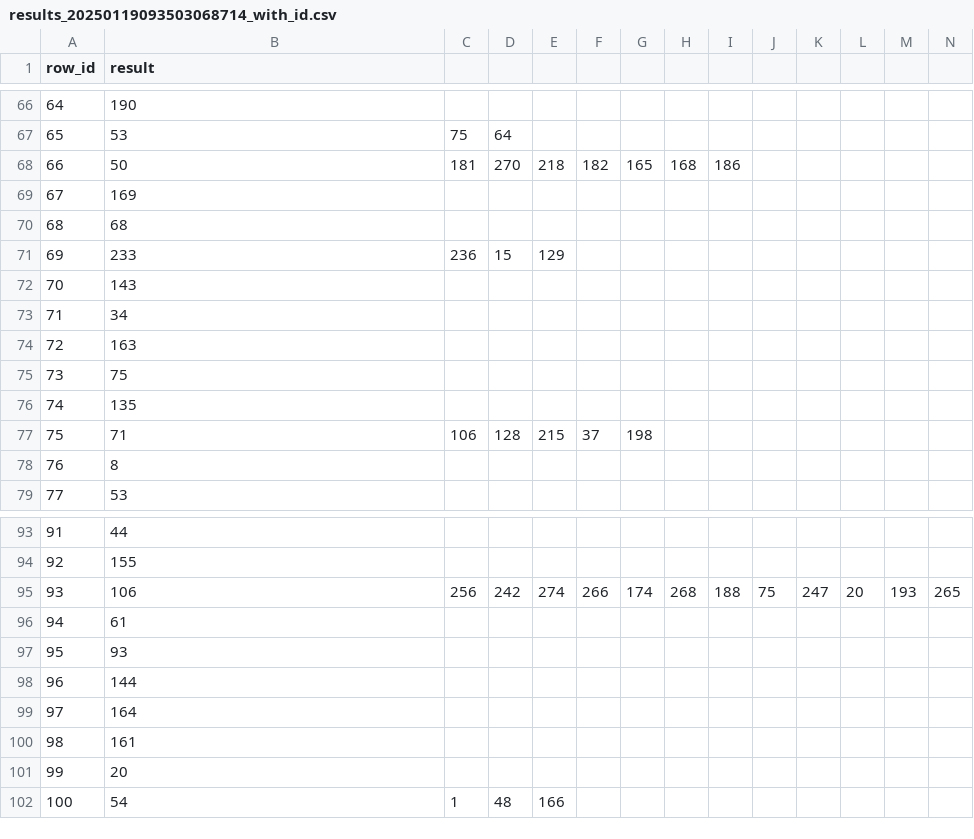
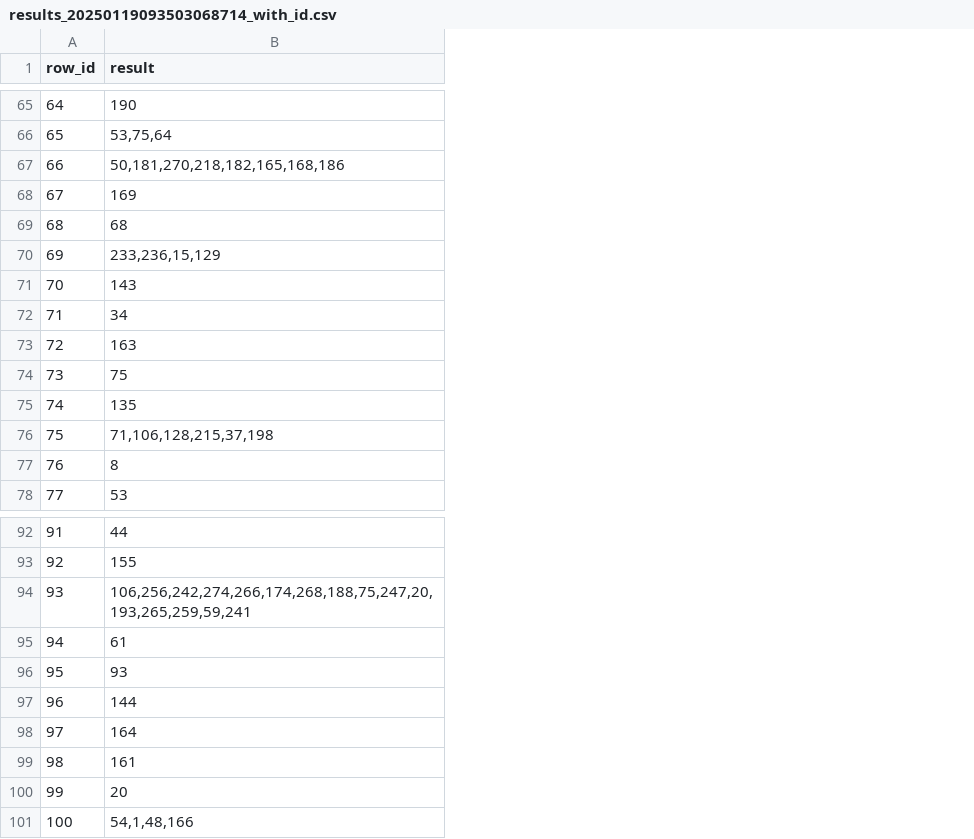
Before and after one commit to arkemis-labs/hackapizza, a CSV file: solution_with_id/results_20250119093503068714_with_id.csv, drawn as a sheet; only a part is shown, gaps mark what is left out; removed rows and columns are numbered as before the commit, all else as after; the diff covers the shown part only; the diff names each change by its address in the sheet, - before the commit and + after, or states it on an @@ line.

```diff
--- a/solution_with_id/results_20250119093503068714_with_id.csv
+++ b/solution_with_id/results_20250119093503068714_with_id.csv
-column C, rows 67-77: 75 | 181 |  |  | 236 |  |  |  |  |  | 106; rows 95-102: 256 |  |  |  |  |  |  | 1
-column D, rows 67-77: 64 | 270 |  |  | 15 |  |  |  |  |  | 128; rows 95-102: 242 |  |  |  |  |  |  | 48
-column E, rows 68-77: 218 |  |  | 129 |  |  |  |  |  | 215; rows 95-102: 274 |  |  |  |  |  |  | 166
-column F, rows 68-77: 182 |  |  |  |  |  |  |  |  | 37; row 95: 266
-column G, rows 68-77: 165 |  |  |  |  |  |  |  |  | 198; row 95: 174
-column H, row 68: 168; row 95: 268
-column I, row 68: 186; row 95: 188
-column J, row 95: 75
-column K, row 95: 247
-column L, row 95: 20
-column M, row 95: 193
-column N, row 95: 265
-B66 (result): 53
+B66 (result): 53,75,64
-B67 (result): 50
+B67 (result): 50,181,270,218,182,165,168,186
-B70 (result): 233
+B70 (result): 233,236,15,129
-B76 (result): 71
+B76 (result): 71,106,128,215,37,198
-B94 (result): 106
+B94 (result): 106,256,242,274,266,174,268,188,75,247,20,193,265,259,59,241
-B101 (result): 54
+B101 (result): 54,1,48,166
```
Also changed, not shown: 1 removed row, 3 removed columns and 30 edited cells elsewhere in this file, 6 other files.
